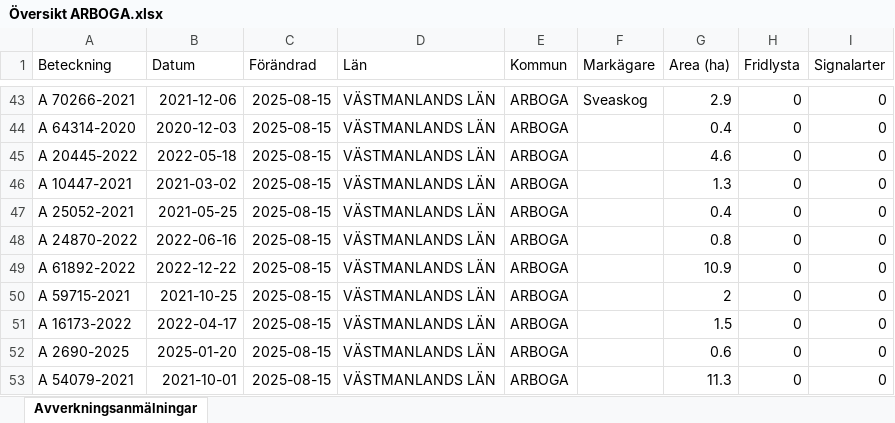
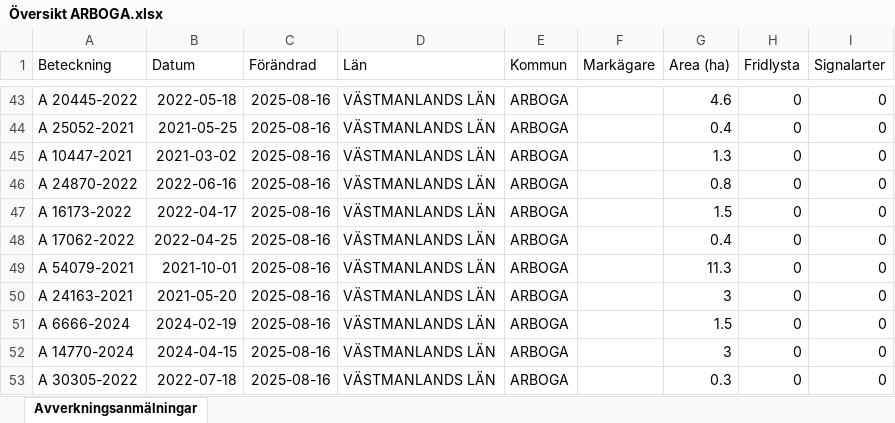
Before and after one commit to klasma/Logging_1984, an Excel workbook: Översikt ARBOGA.xlsx, sheet Avverkningsanmälningar, drawn as a sheet; only a part is shown, gaps mark what is left out; values as stored, in another font and other column widths than the file's, no borders; the diff covers the shown part only; the diff names each change by its address in the sheet, - before the commit and + after, or states it on an @@ line.

```diff
--- a/Översikt ARBOGA.xlsx (sheet Avverkningsanmälningar)
+++ b/Översikt ARBOGA.xlsx (sheet Avverkningsanmälningar)
-A43 (Beteckning): A 70266-2021
+A43 (Beteckning): A 20445-2022
-B43 (Datum): 2021-12-06
+B43 (Datum): 2022-05-18
-C43:C53 (Förändrad): 2025-08-15
+C43:C53 (Förändrad): 2025-08-16
-F43 (Markägare): Sveaskog
+F43 (Markägare): (empty)
-G43 (Area (ha)): 2.9
+G43 (Area (ha)): 4.6
-A44 (Beteckning): A 64314-2020
+A44 (Beteckning): A 25052-2021
-B44 (Datum): 2020-12-03
+B44 (Datum): 2021-05-25
-A45 (Beteckning): A 20445-2022
+A45 (Beteckning): A 10447-2021
-B45 (Datum): 2022-05-18
+B45 (Datum): 2021-03-02
-G45 (Area (ha)): 4.6
+G45 (Area (ha)): 1.3
-A46 (Beteckning): A 10447-2021
+A46 (Beteckning): A 24870-2022
-B46 (Datum): 2021-03-02
+B46 (Datum): 2022-06-16
-G46 (Area (ha)): 1.3
+G46 (Area (ha)): 0.8
-A47 (Beteckning): A 25052-2021
+A47 (Beteckning): A 16173-2022
-B47 (Datum): 2021-05-25
+B47 (Datum): 2022-04-17
-G47 (Area (ha)): 0.4
+G47 (Area (ha)): 1.5
-A48 (Beteckning): A 24870-2022
+A48 (Beteckning): A 17062-2022
-B48 (Datum): 2022-06-16
+B48 (Datum): 2022-04-25
-G48 (Area (ha)): 0.8
+G48 (Area (ha)): 0.4
-A49 (Beteckning): A 61892-2022
+A49 (Beteckning): A 54079-2021
-B49 (Datum): 2022-12-22
+B49 (Datum): 2021-10-01
-G49 (Area (ha)): 10.9
+G49 (Area (ha)): 11.3
-A50 (Beteckning): A 59715-2021
+A50 (Beteckning): A 24163-2021
-B50 (Datum): 2021-10-25
+B50 (Datum): 2021-05-20
-G50 (Area (ha)): 2
+G50 (Area (ha)): 3
-A51 (Beteckning): A 16173-2022
+A51 (Beteckning): A 6666-2024
-B51 (Datum): 2022-04-17
+B51 (Datum): 2024-02-19
-A52 (Beteckning): A 2690-2025
+A52 (Beteckning): A 14770-2024
-B52 (Datum): 2025-01-20
+B52 (Datum): 2024-04-15
-G52 (Area (ha)): 0.6
+G52 (Area (ha)): 3
-A53 (Beteckning): A 54079-2021
+A53 (Beteckning): A 30305-2022
-B53 (Datum): 2021-10-01
+B53 (Datum): 2022-07-18
-G53 (Area (ha)): 11.3
+G53 (Area (ha)): 0.3
```
Also changed, not shown: 724 edited cells elsewhere in this sheet, artfynd/A 10364-2021 artfynd.xlsx, artfynd/A 18495-2024 artfynd.xlsx, 36 other files.
